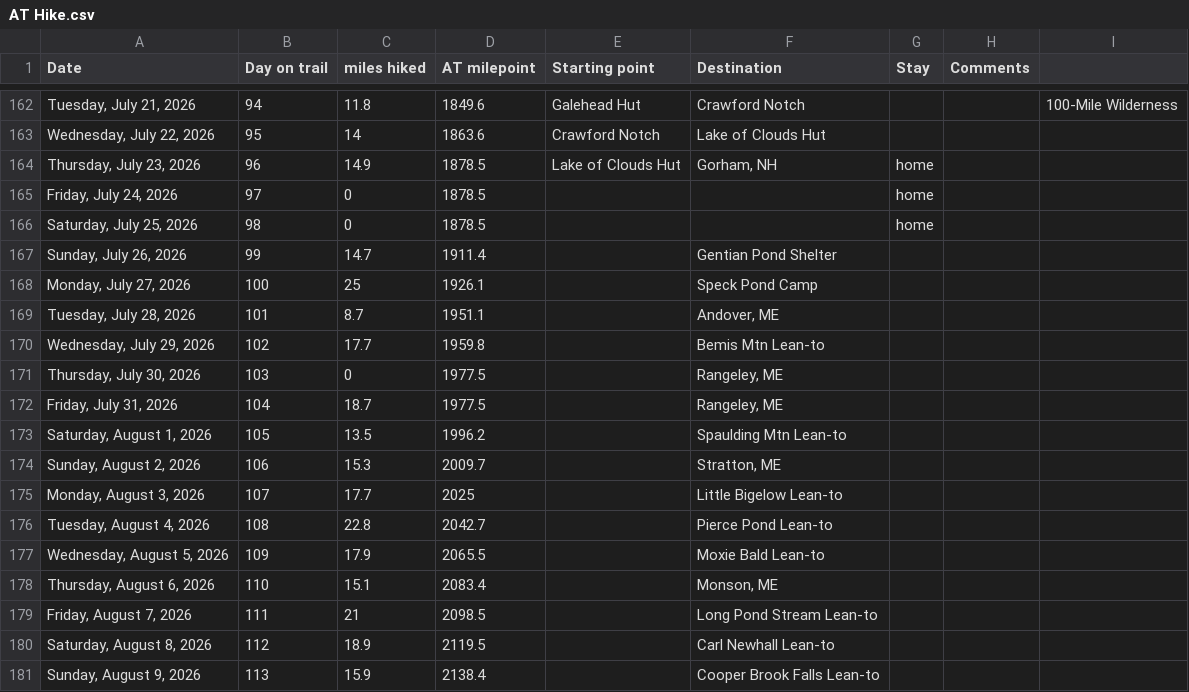
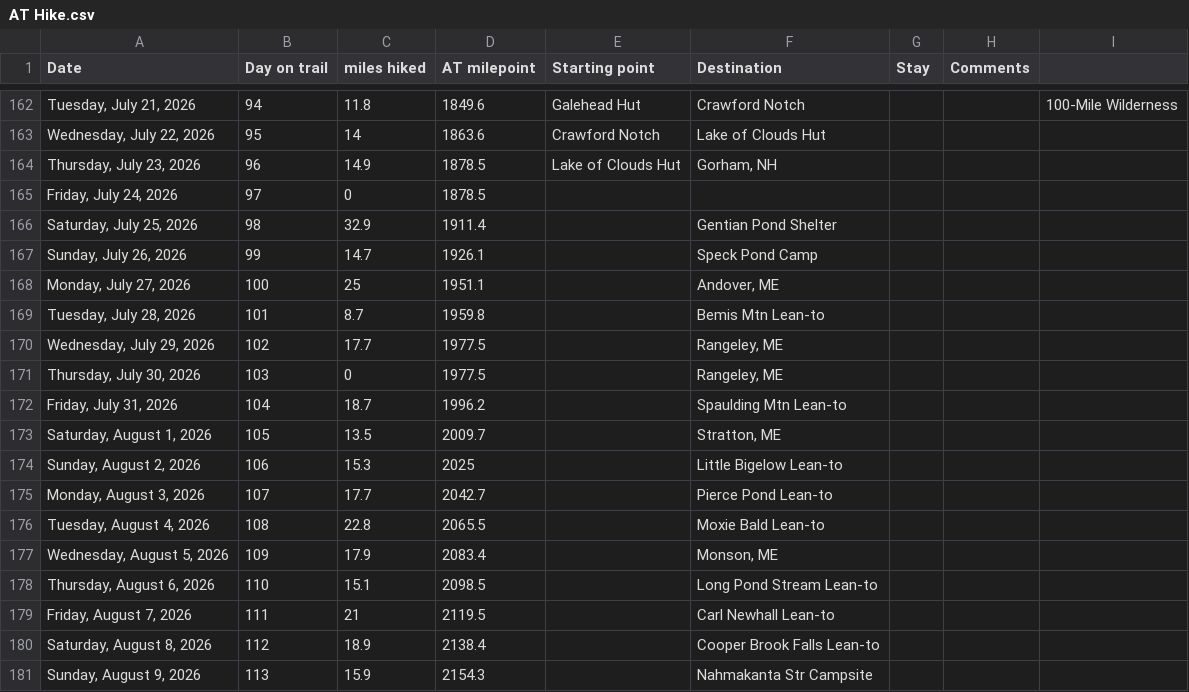
Before and after one commit to tlambert44/at-hike, a CSV file: AT Hike.csv, drawn as a sheet; only a part is shown, gaps mark what is left out; the diff covers the shown part only; the diff names each change by its address in the sheet, - before the commit and + after, or states it on an @@ line.

Commit message:
Add files via upload

```diff
--- a/AT Hike.csv
+++ b/AT Hike.csv
-G164:G166 (Stay): home
+G164:G166 (Stay): (empty)
-C166 (miles hiked): 0
+C166 (miles hiked): 32.9
-D166 (AT milepoint): 1878.5
+D166 (AT milepoint): 1911.4
-F166 (Destination): (empty)
+F166 (Destination): Gentian Pond Shelter
-D167 (AT milepoint): 1911.4
+D167 (AT milepoint): 1926.1
-F167 (Destination): Gentian Pond Shelter
+F167 (Destination): Speck Pond Camp
-D168 (AT milepoint): 1926.1
+D168 (AT milepoint): 1951.1
-F168 (Destination): Speck Pond Camp
+F168 (Destination): Andover, ME
-D169 (AT milepoint): 1951.1
+D169 (AT milepoint): 1959.8
-F169 (Destination): Andover, ME
+F169 (Destination): Bemis Mtn Lean-to
-D170 (AT milepoint): 1959.8
+D170 (AT milepoint): 1977.5
-F170 (Destination): Bemis Mtn Lean-to
+F170 (Destination): Rangeley, ME
-D172 (AT milepoint): 1977.5
+D172 (AT milepoint): 1996.2
-F172 (Destination): Rangeley, ME
+F172 (Destination): Spaulding Mtn Lean-to
-D173 (AT milepoint): 1996.2
+D173 (AT milepoint): 2009.7
-F173 (Destination): Spaulding Mtn Lean-to
+F173 (Destination): Stratton, ME
-D174 (AT milepoint): 2009.7
+D174 (AT milepoint): 2025
-F174 (Destination): Stratton, ME
+F174 (Destination): Little Bigelow Lean-to
-D175 (AT milepoint): 2025
+D175 (AT milepoint): 2042.7
-F175 (Destination): Little Bigelow Lean-to
+F175 (Destination): Pierce Pond Lean-to
-D176 (AT milepoint): 2042.7
+D176 (AT milepoint): 2065.5
-F176 (Destination): Pierce Pond Lean-to
+F176 (Destination): Moxie Bald Lean-to
-D177 (AT milepoint): 2065.5
+D177 (AT milepoint): 2083.4
-F177 (Destination): Moxie Bald Lean-to
+F177 (Destination): Monson, ME
-D178 (AT milepoint): 2083.4
+D178 (AT milepoint): 2098.5
-F178 (Destination): Monson, ME
+F178 (Destination): Long Pond Stream Lean-to
-D179 (AT milepoint): 2098.5
+D179 (AT milepoint): 2119.5
-F179 (Destination): Long Pond Stream Lean-to
+F179 (Destination): Carl Newhall Lean-to
-D180 (AT milepoint): 2119.5
+D180 (AT milepoint): 2138.4
-F180 (Destination): Carl Newhall Lean-to
+F180 (Destination): Cooper Brook Falls Lean-to
-D181 (AT milepoint): 2138.4
+D181 (AT milepoint): 2154.3
-F181 (Destination): Cooper Brook Falls Lean-to
+F181 (Destination): Nahmakanta Str Campsite
```
Also changed, not shown: 1 removed row and 6 edited cells elsewhere in this file.
